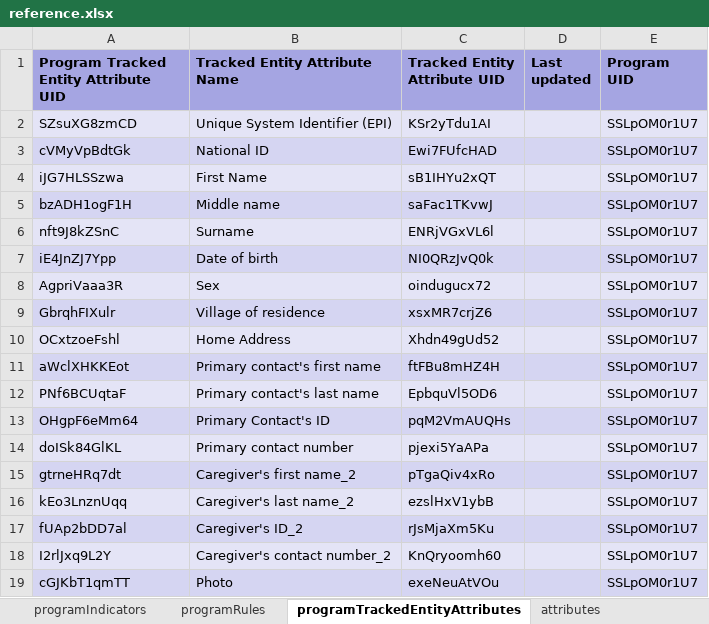
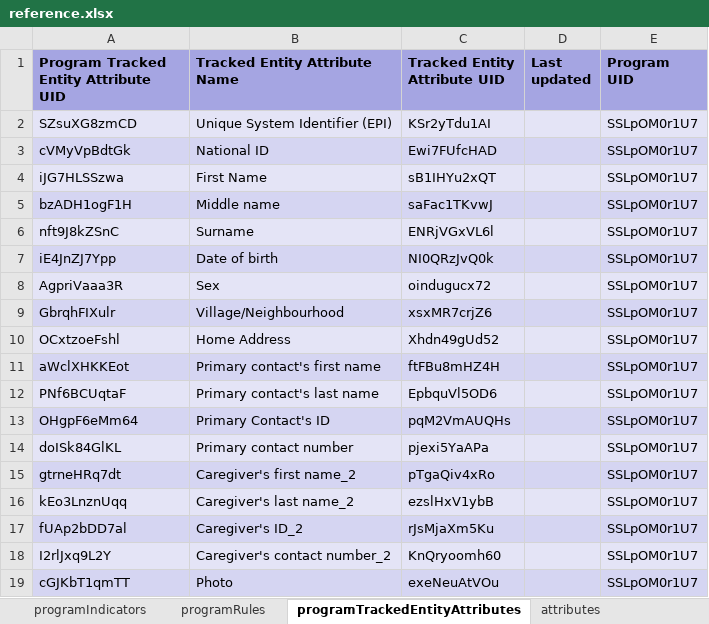
Before and after one commit to dhis2-metadata/EPI-TRK-Immunization_Registry, an Excel workbook: complete/reference.xlsx, sheet programTrackedEntityAttributes, drawn as a sheet; values as stored, in another font and other column widths than the file's, no borders; the diff names each change by its address in the sheet, - before the commit and + after, or states it on an @@ line.

```diff
--- a/complete/reference.xlsx (sheet programTrackedEntityAttributes)
+++ b/complete/reference.xlsx (sheet programTrackedEntityAttributes)
-B9 (Tracked Entity Attribute Name): Village of residence
+B9 (Tracked Entity Attribute Name): Village/Neighbourhood
```
Also changed, not shown: sheet programRules, sheet dataElements, sheet dataElementGroups, sheet programStageSections, sheet indicators, sheet programIndicators by group, 14 more sheets, 2 other files.
